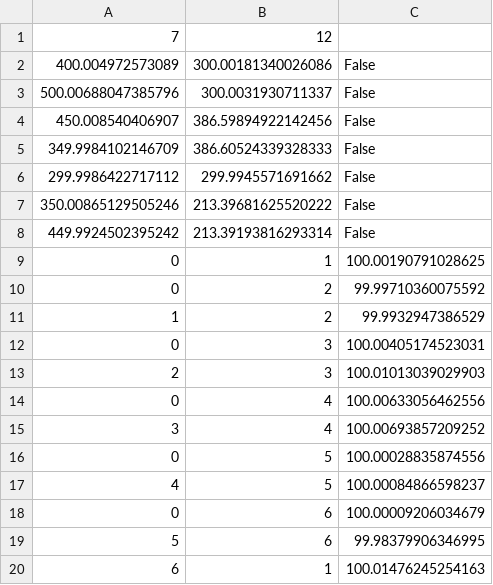
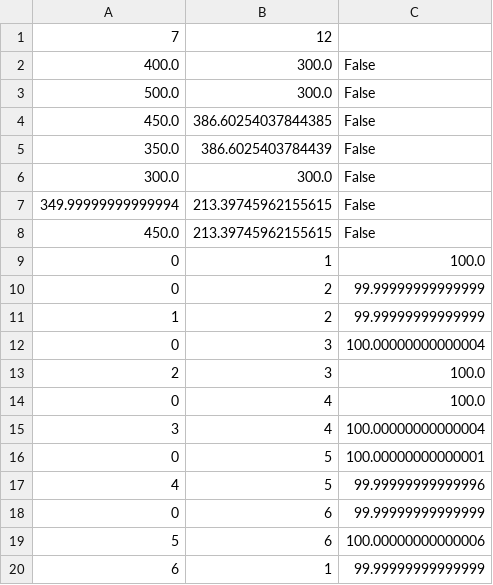
Before and after one commit to alexrosen45/the-graph-project, a CSV file: data/w6.csv, drawn as a sheet.

```diff
--- a/data/w6.csv
+++ b/data/w6.csv
@@ -1,20 +1,20 @@
 7,12
-400.004972573089,300.00181340026086,False
-500.00688047385796,300.0031930711337,False
-450.008540406907,386.59894922142456,False
-349.9984102146709,386.60524339328333,False
-299.9986422717112,299.9945571691662,False
-350.00865129505246,213.39681625520222,False
-449.9924502395242,213.39193816293314,False
-0,1,100.00190791028625
-0,2,99.99710360075592
-1,2,99.9932947386529
-0,3,100.00405174523031
-2,3,100.01013039029903
-0,4,100.00633056462556
-3,4,100.00693857209252
-0,5,100.00028835874556
-4,5,100.00084866598237
-0,6,100.00009206034679
-5,6,99.98379906346995
-6,1,100.01476245254163
+400.0,300.0,False
+500.0,300.0,False
+450.0,386.60254037844385,False
+350.0,386.6025403784439,False
+300.0,300.0,False
+349.99999999999994,213.39745962155615,False
+450.0,213.39745962155615,False
+0,1,100.0
+0,2,99.99999999999999
+1,2,99.99999999999999
+0,3,100.00000000000004
+2,3,100.0
+0,4,100.0
+3,4,100.00000000000004
+0,5,100.00000000000001
+4,5,99.99999999999996
+0,6,99.99999999999999
+5,6,100.00000000000006
+6,1,99.99999999999999
```
Also changed, not shown: data/k10.csv, data/w10.csv, 10 other files.
